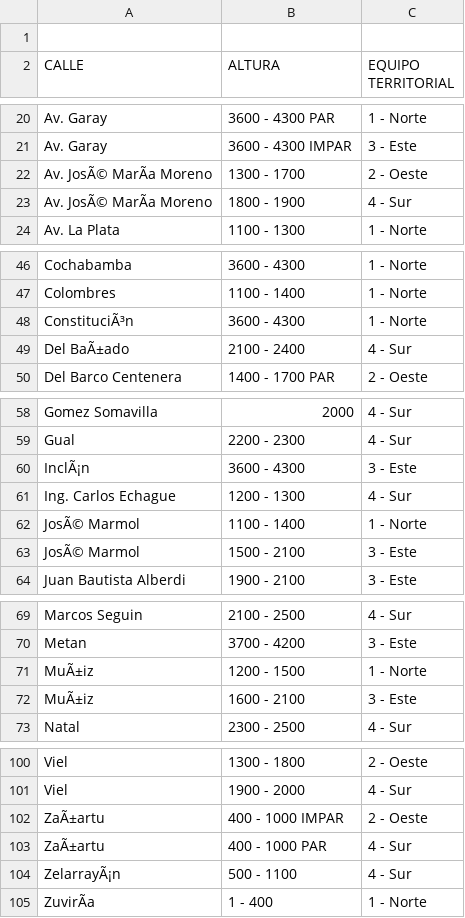
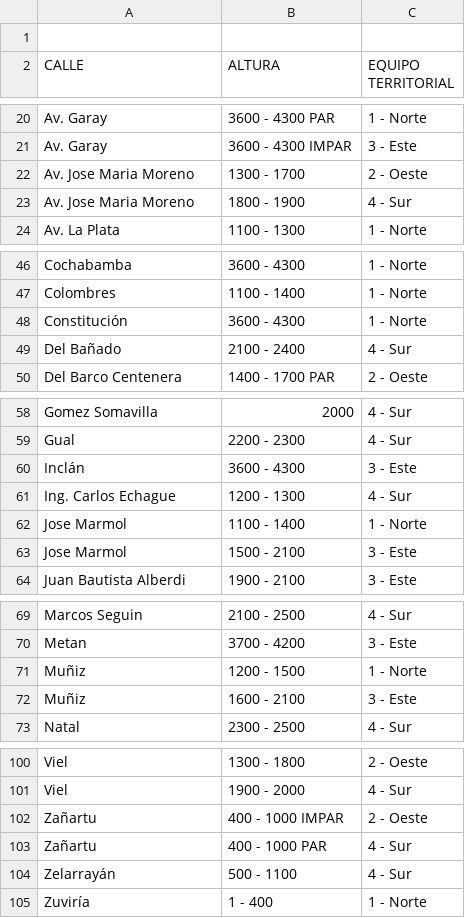
Before and after one commit to luisbuchanan/territoriales-cesac-42, a CSV file: DOMICILIO Y TERRITORIAL - Hoja 2.csv, drawn as a sheet; only a part is shown, gaps mark what is left out; the diff covers the shown part only; the diff names each change by its address in the sheet, - before the commit and + after, or states it on an @@ line.

Commit message:
Add files via upload

```diff
--- a/DOMICILIO Y TERRITORIAL - Hoja 2.csv
+++ b/DOMICILIO Y TERRITORIAL - Hoja 2.csv
-A22:A23 (CALLE): Av. JosÃ© MarÃa Moreno
+A22:A23 (CALLE): Av. Jose Maria Moreno
-A48 (CALLE): ConstituciÃ³n
+A48 (CALLE): Constitución
-A49 (CALLE): Del BaÃ±ado
+A49 (CALLE): Del Bañado
-A60 (CALLE): InclÃ¡n
+A60 (CALLE): Inclán
-A62:A63 (CALLE): JosÃ© Marmol
+A62:A63 (CALLE): Jose Marmol
-A71:A72 (CALLE): MuÃ±iz
+A71:A72 (CALLE): Muñiz
-A102:A103 (CALLE): ZaÃ±artu
+A102:A103 (CALLE): Zañartu
-A104 (CALLE): ZelarrayÃ¡n
+A104 (CALLE): Zelarrayán
-A105 (CALLE): ZuvirÃa
+A105 (CALLE): Zuviría
```
Also changed, not shown: 2 edited cells elsewhere in this file.
